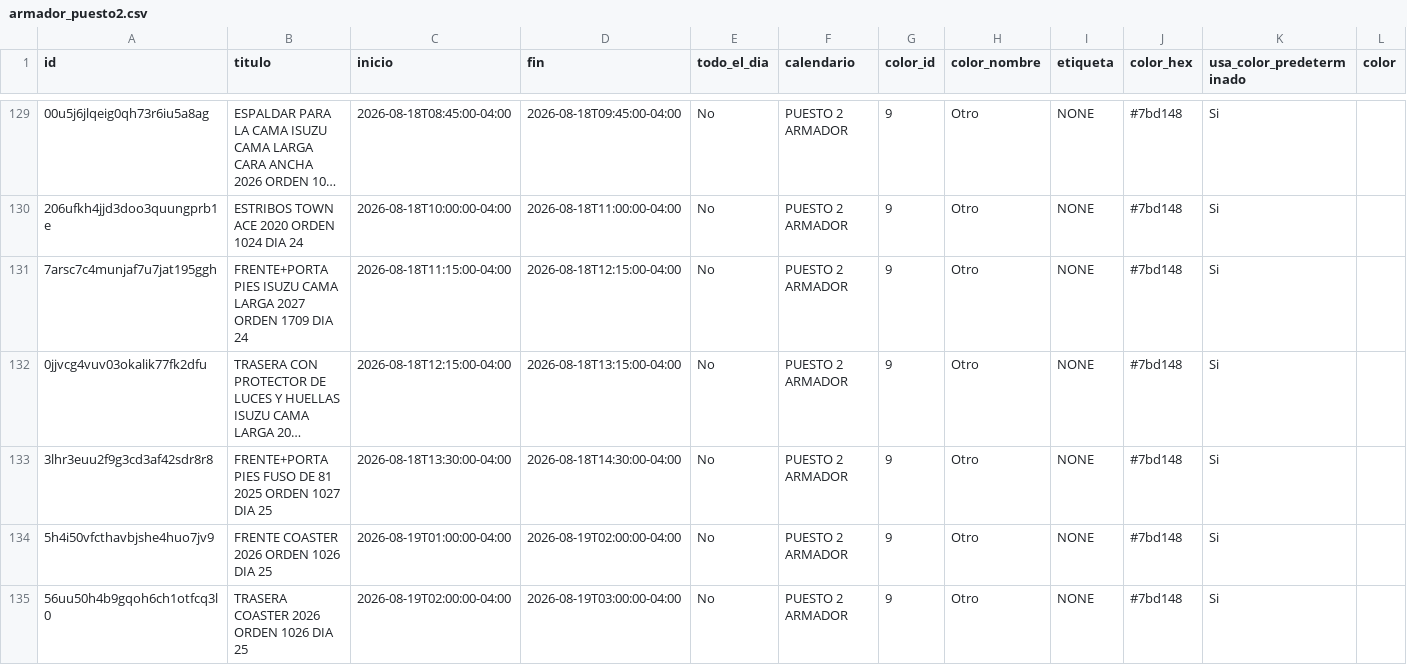
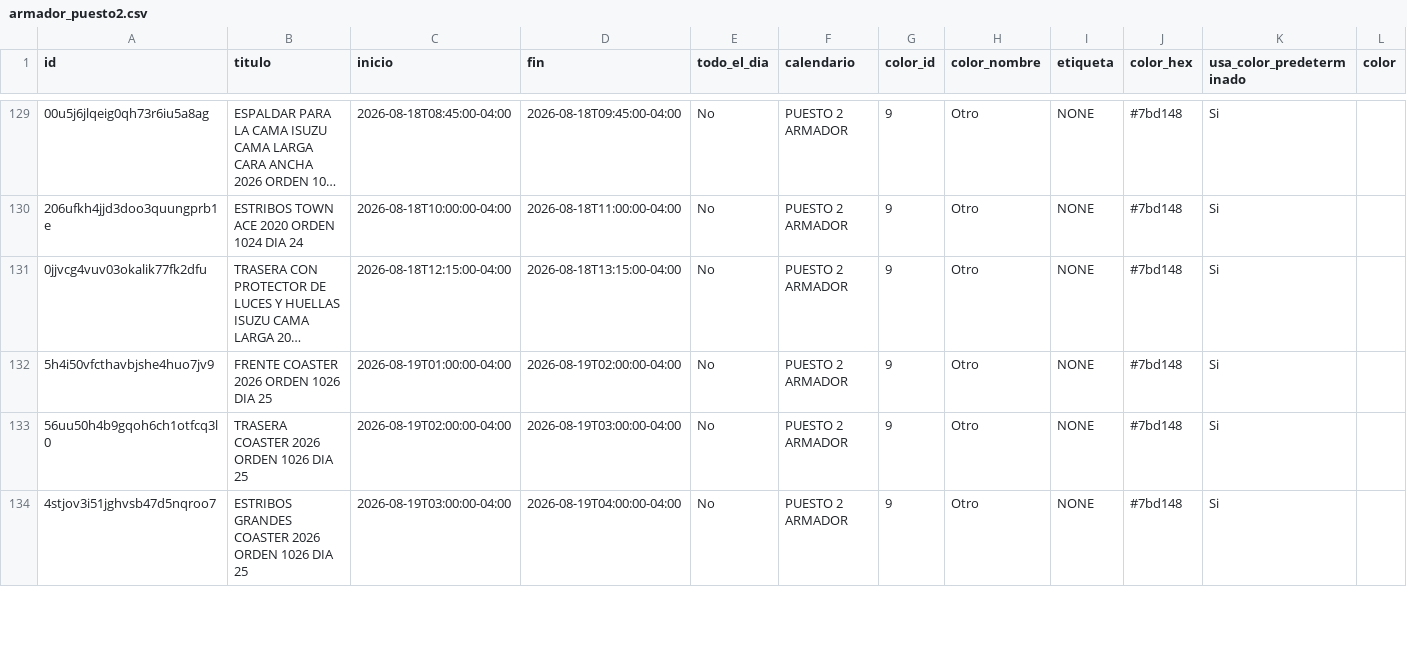
Before and after one commit to Osiris-14/rubio-defensa-ticket, a CSV file: public/data/calendario_armadores/armador_puesto2.csv, drawn as a sheet; only a part is shown, gaps mark what is left out; the shorter side is filled out with more unchanged rows; long unchanged cells end in …; rows hold the shown columns only; the diff names each change by its address in the sheet, - before the commit and + after, or states it on an @@ line.

```diff
--- a/public/data/calendario_armadores/armador_puesto2.csv
+++ b/public/data/calendario_armadores/armador_puesto2.csv
-row 131: 7arsc7c4munjaf7u7jat195ggh | FRENTE+PORTA PIES ISUZU CAMA LARGA 2027 ORDEN 1709 DIA 24 | 2026-08-18T11:15:00-04:00 | 2026-08-18T12:15:00-04:00 | No | PUESTO 2 ARMADOR | 9 | Otro | NONE | #7bd148 | Si
-row 133: 3lhr3euu2f9g3cd3af42sdr8r8 | FRENTE+PORTA PIES FUSO DE 81 2025 ORDEN 1027 DIA 25 | 2026-08-18T13:30:00-04:00 | 2026-08-18T14:30:00-04:00 | No | PUESTO 2 ARMADOR | 9 | Otro | NONE | #7bd148 | Si
```
Also changed, not shown: public/data/calendario_armadores/armador_evennot.csv, public/data/calendario_armadores/armador_p13_deivi.csv.
